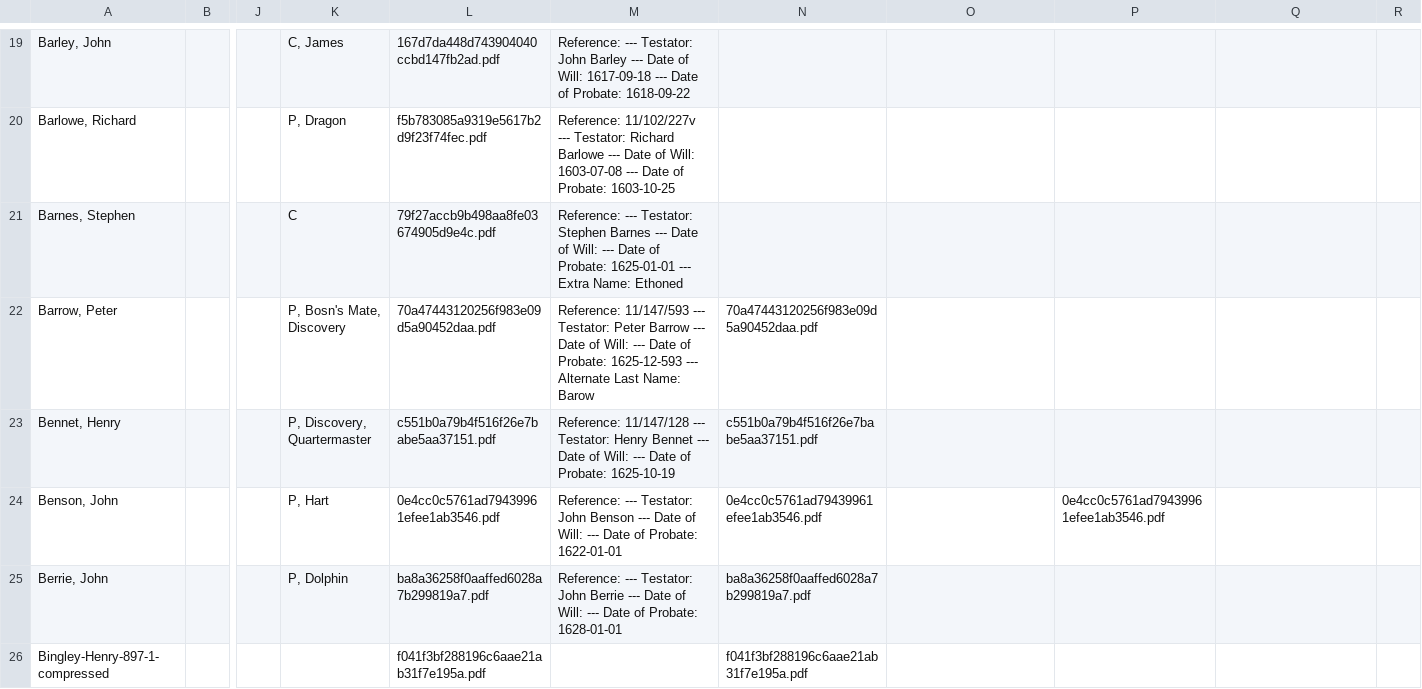
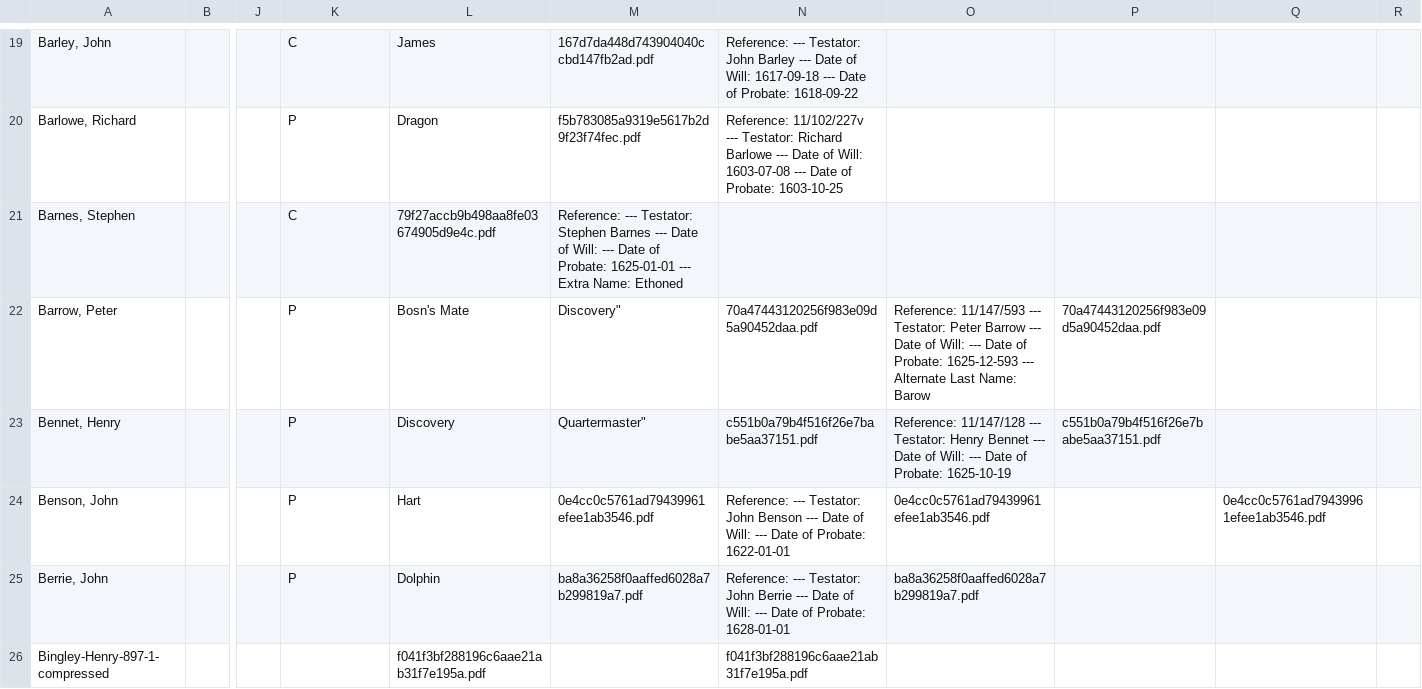
Before and after one commit to unb-libraries/eastindiawills.lib.unb.ca, a CSV file: custom/modules/eiw_migrate/data/csv/eiw_tropy.csv, drawn as a sheet; only a part is shown, gaps mark what is left out; the diff covers the shown part only; the diff names each change by its address in the sheet, - before the commit and + after, or states it on an @@ line.

Commit message:
WILLS-7 Add court term migration

```diff
--- a/custom/modules/eiw_migrate/data/csv/eiw_tropy.csv
+++ b/custom/modules/eiw_migrate/data/csv/eiw_tropy.csv
-K19: C, James
+K19: C
-L19: 167d7da448d743904040ccbd147fb2ad.pdf
+L19: James
-M19: Reference: --- Testator: John Barley --- Date of Will: 1617-09-18 --- Date of Probate: 1618-09-22
+M19: 167d7da448d743904040ccbd147fb2ad.pdf
-N19: (empty)
+N19: Reference: --- Testator: John Barley --- Date of Will: 1617-09-18 --- Date of Probate: 1618-09-22
-K20: P, Dragon
+K20: P
-L20: f5b783085a9319e5617b2d9f23f74fec.pdf
+L20: Dragon
-M20: Reference: 11/102/227v --- Testator: Richard Barlowe --- Date of Will: 1603-07-08 --- Date of Probate: 1603-10-25
+M20: f5b783085a9319e5617b2d9f23f74fec.pdf
-N20: (empty)
+N20: Reference: 11/102/227v --- Testator: Richard Barlowe --- Date of Will: 1603-07-08 --- Date of Probate: 1603-10-25
-K22: P, Bosn's Mate, Discovery
+K22: P
-L22: 70a47443120256f983e09d5a90452daa.pdf
+L22: Bosn's Mate
-M22: Reference: 11/147/593 --- Testator: Peter Barrow --- Date of Will: --- Date of Probate: 1625-12-593 --- Alternate Last Name: Barow
+M22: Discovery"
-O22: (empty)
+O22: Reference: 11/147/593 --- Testator: Peter Barrow --- Date of Will: --- Date of Probate: 1625-12-593 --- Alternate Last Name: Barow
-P22: (empty)
+P22: 70a47443120256f983e09d5a90452daa.pdf
-K23: P, Discovery, Quartermaster
+K23: P
-L23: c551b0a79b4f516f26e7babe5aa37151.pdf
+L23: Discovery
-M23: Reference: 11/147/128 --- Testator: Henry Bennet --- Date of Will: --- Date of Probate: 1625-10-19
+M23: Quartermaster"
-O23: (empty)
+O23: Reference: 11/147/128 --- Testator: Henry Bennet --- Date of Will: --- Date of Probate: 1625-10-19
-P23: (empty)
+P23: c551b0a79b4f516f26e7babe5aa37151.pdf
-K24: P, Hart
+K24: P
-L24: 0e4cc0c5761ad79439961efee1ab3546.pdf
+L24: Hart
-M24: Reference: --- Testator: John Benson --- Date of Will: --- Date of Probate: 1622-01-01
+M24: 0e4cc0c5761ad79439961efee1ab3546.pdf
-N24: 0e4cc0c5761ad79439961efee1ab3546.pdf
+N24: Reference: --- Testator: John Benson --- Date of Will: --- Date of Probate: 1622-01-01
-O24: (empty)
+O24: 0e4cc0c5761ad79439961efee1ab3546.pdf
-P24: 0e4cc0c5761ad79439961efee1ab3546.pdf
+P24: (empty)
-Q24: (empty)
+Q24: 0e4cc0c5761ad79439961efee1ab3546.pdf
-K25: P, Dolphin
+K25: P
-L25: ba8a36258f0aaffed6028a7b299819a7.pdf
+L25: Dolphin
-M25: Reference: --- Testator: John Berrie --- Date of Will: --- Date of Probate: 1628-01-01
+M25: ba8a36258f0aaffed6028a7b299819a7.pdf
-N25: ba8a36258f0aaffed6028a7b299819a7.pdf
+N25: Reference: --- Testator: John Berrie --- Date of Will: --- Date of Probate: 1628-01-01
-O25: (empty)
+O25: ba8a36258f0aaffed6028a7b299819a7.pdf
```
Also changed, not shown: 136 edited cells elsewhere in this file, 3 other files.
